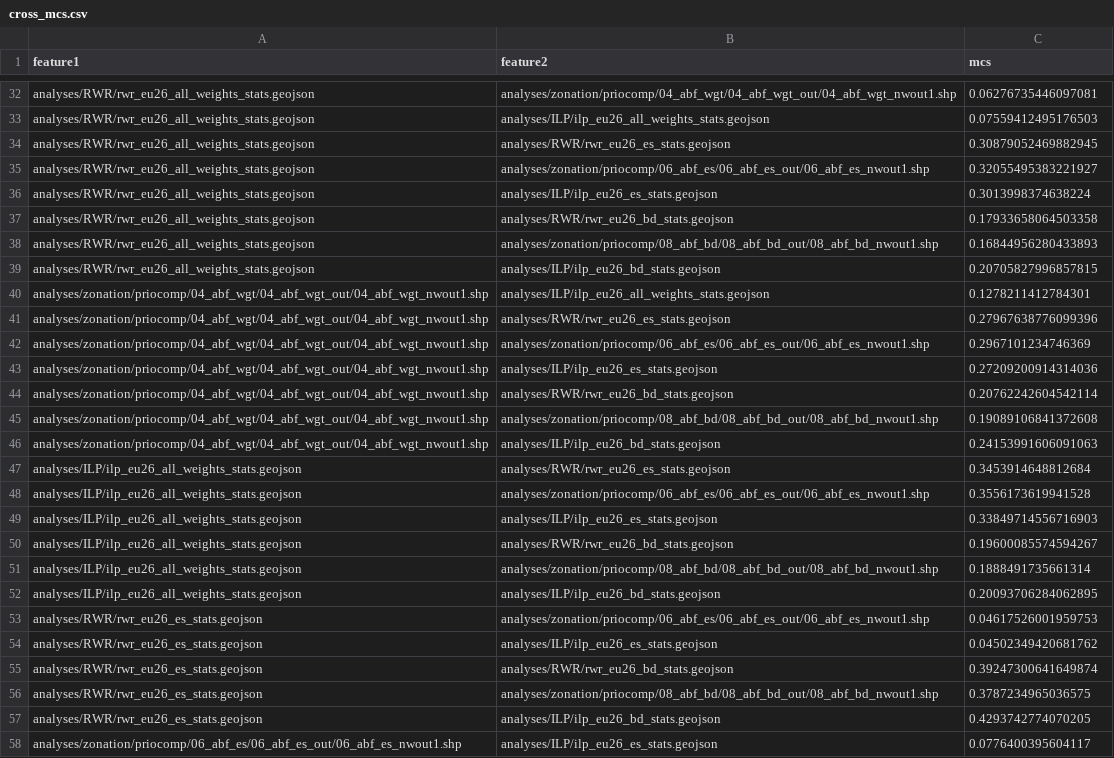
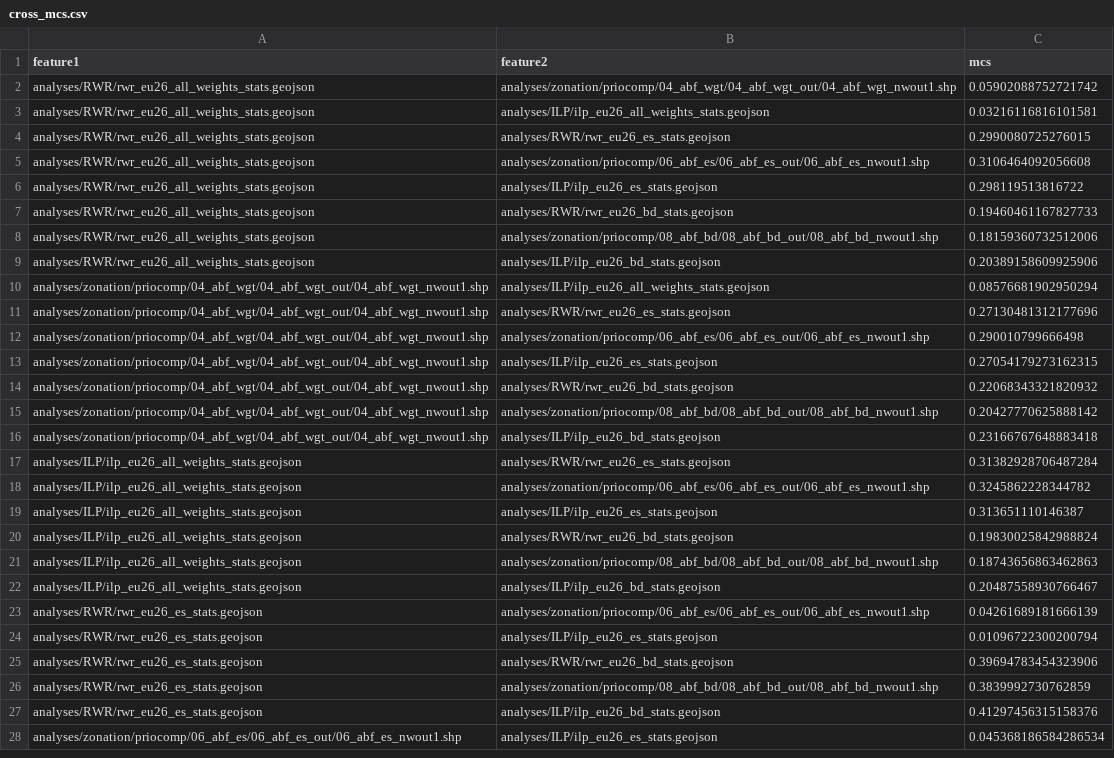
Before and after one commit to VUEG/priocomp, a CSV file: analyses/comparison/cross_mcs.csv, drawn as a sheet; only a part is shown, gaps mark what is left out; addresses are those after the commit; the diff covers the shown part only; the diff names each change by its address in the sheet, - before the commit and + after, or states it on an @@ line.

```diff
--- a/analyses/comparison/cross_mcs.csv
+++ b/analyses/comparison/cross_mcs.csv
-C2 (mcs): 0.06276735446097081
+C2 (mcs): 0.05902088752721742
-C3 (mcs): 0.07559412495176503
+C3 (mcs): 0.03216116816101581
-C4 (mcs): 0.30879052469882945
+C4 (mcs): 0.2990080725276015
-C5 (mcs): 0.32055495383221927
+C5 (mcs): 0.3106464092056608
-C6 (mcs): 0.3013998374638224
+C6 (mcs): 0.298119513816722
-C7 (mcs): 0.17933658064503358
+C7 (mcs): 0.19460461167827733
-C8 (mcs): 0.16844956280433893
+C8 (mcs): 0.18159360732512006
-C9 (mcs): 0.20705827996857815
+C9 (mcs): 0.20389158609925906
-C10 (mcs): 0.1278211412784301
+C10 (mcs): 0.08576681902950294
-C11 (mcs): 0.27967638776099396
+C11 (mcs): 0.27130481312177696
-C12 (mcs): 0.2967101234746369
+C12 (mcs): 0.290010799666498
-C13 (mcs): 0.27209200914314036
+C13 (mcs): 0.27054179273162315
-C14 (mcs): 0.20762242604542114
+C14 (mcs): 0.22068343321820932
-C15 (mcs): 0.19089106841372608
+C15 (mcs): 0.20427770625888142
-C16 (mcs): 0.24153991606091063
+C16 (mcs): 0.23166767648883418
-C17 (mcs): 0.3453914648812684
+C17 (mcs): 0.31382928706487284
-C18 (mcs): 0.3556173619941528
+C18 (mcs): 0.3245862228344782
-C19 (mcs): 0.33849714556716903
+C19 (mcs): 0.313651110146387
-C20 (mcs): 0.19600085574594267
+C20 (mcs): 0.19830025842988824
-C21 (mcs): 0.1888491735661314
+C21 (mcs): 0.18743656863462863
-C22 (mcs): 0.20093706284062895
+C22 (mcs): 0.20487558930766467
-C23 (mcs): 0.04617526001959753
+C23 (mcs): 0.04261689181666139
-C24 (mcs): 0.04502349420681762
+C24 (mcs): 0.01096722300200794
-C25 (mcs): 0.39247300641649874
+C25 (mcs): 0.39694783454323906
-C26 (mcs): 0.3787234965036575
+C26 (mcs): 0.3839992730762859
-C27 (mcs): 0.4293742774070205
+C27 (mcs): 0.41297456315158376
-C28 (mcs): 0.0776400395604117
+C28 (mcs): 0.045368186584286534
```
Also changed, not shown: 30 removed rows and 9 edited cells elsewhere in this file, 1 other file.
